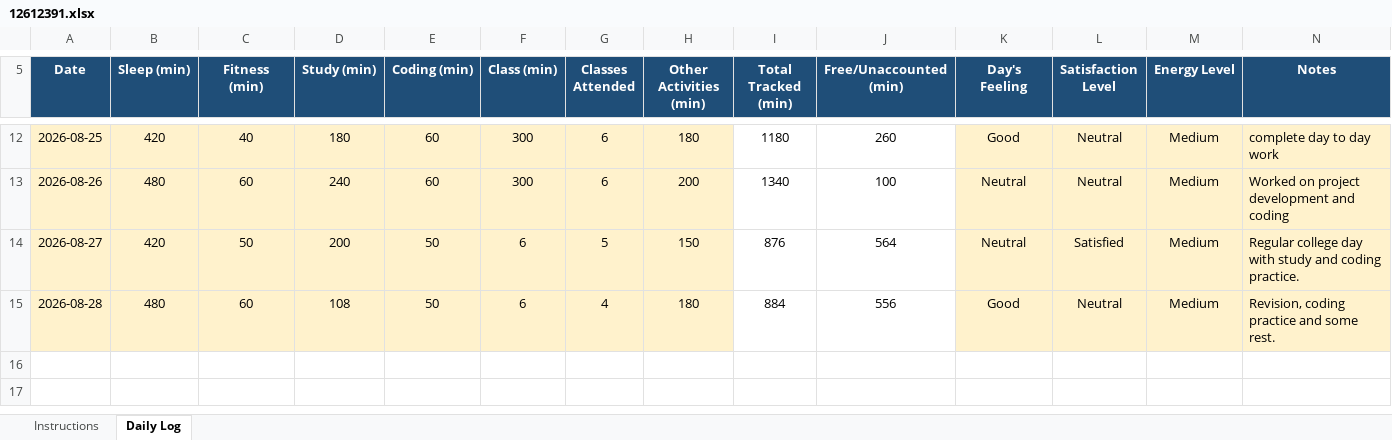
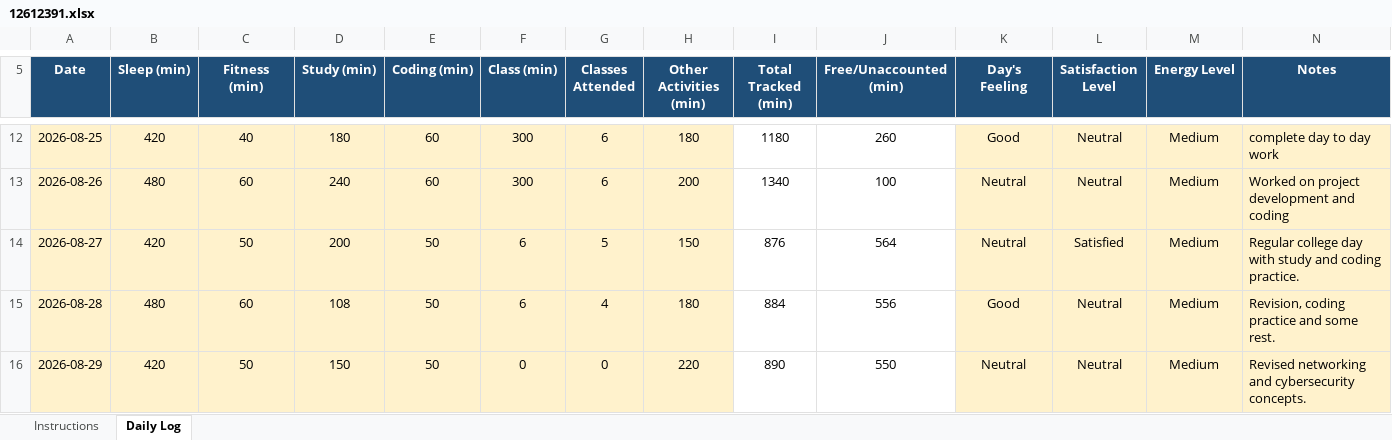
Before and after one commit to satyamkrh3143-eng/12612391, an Excel workbook: 12612391.xlsx, sheet Daily Log, drawn as a sheet; only a part is shown, gaps mark what is left out; values as stored, in another font and other column widths than the file's, no borders; conditional formats not drawn; the diff names each change by its address in the sheet, - before the commit and + after, or states it on an @@ line.

Commit message:
29-08-2026

```diff
--- a/12612391.xlsx (sheet Daily Log)
+++ b/12612391.xlsx (sheet Daily Log)
+row 16: 2026-08-29 | 420 | 50 | 150 | 50 | 0 | 0 | 220 | 890 | 550 | Neutral | Neutral | Medium | Revised networking and cybersecurity concepts.
```
